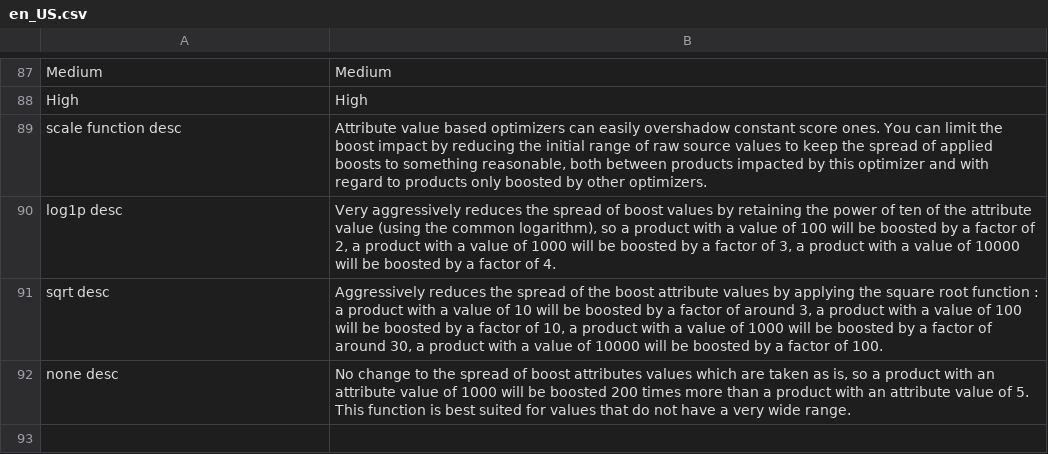
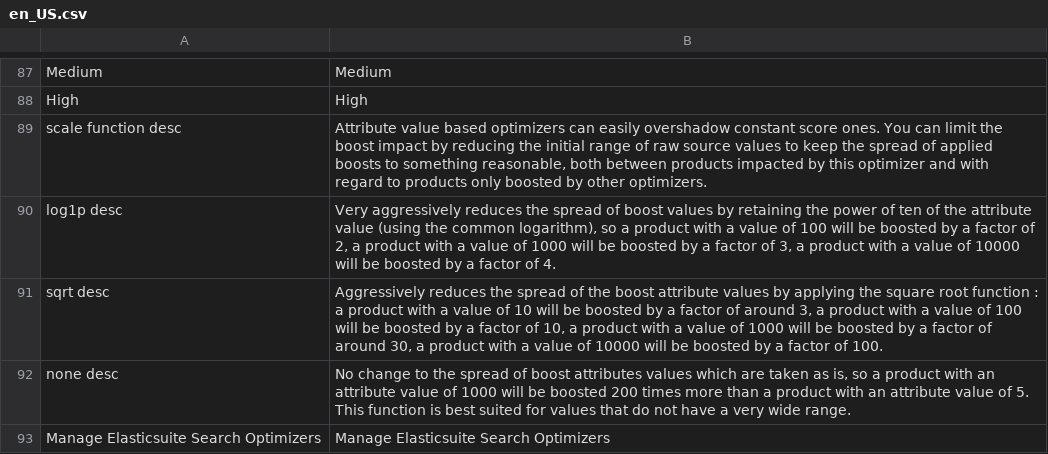
Before and after one commit to Smile-SA/elasticsuite, a CSV file: src/module-elasticsuite-catalog-optimizer/i18n/en_US.csv, drawn as a sheet; only a part is shown, gaps mark what is left out; the diff names each change by its address in the sheet, - before the commit and + after, or states it on an @@ line.

Commit message:
#2672, Updated logger configuration, added translation for en_US and fr_FR locals

```diff
--- a/src/module-elasticsuite-catalog-optimizer/i18n/en_US.csv
+++ b/src/module-elasticsuite-catalog-optimizer/i18n/en_US.csv
+row 93: Manage Elasticsuite Search Optimizers | Manage Elasticsuite Search Optimizers
```
Also changed, not shown: src/module-elasticsuite-catalog-optimizer/i18n/fr_FR.csv, src/module-elasticsuite-thesaurus/i18n/en_US.csv, 3 other files.
